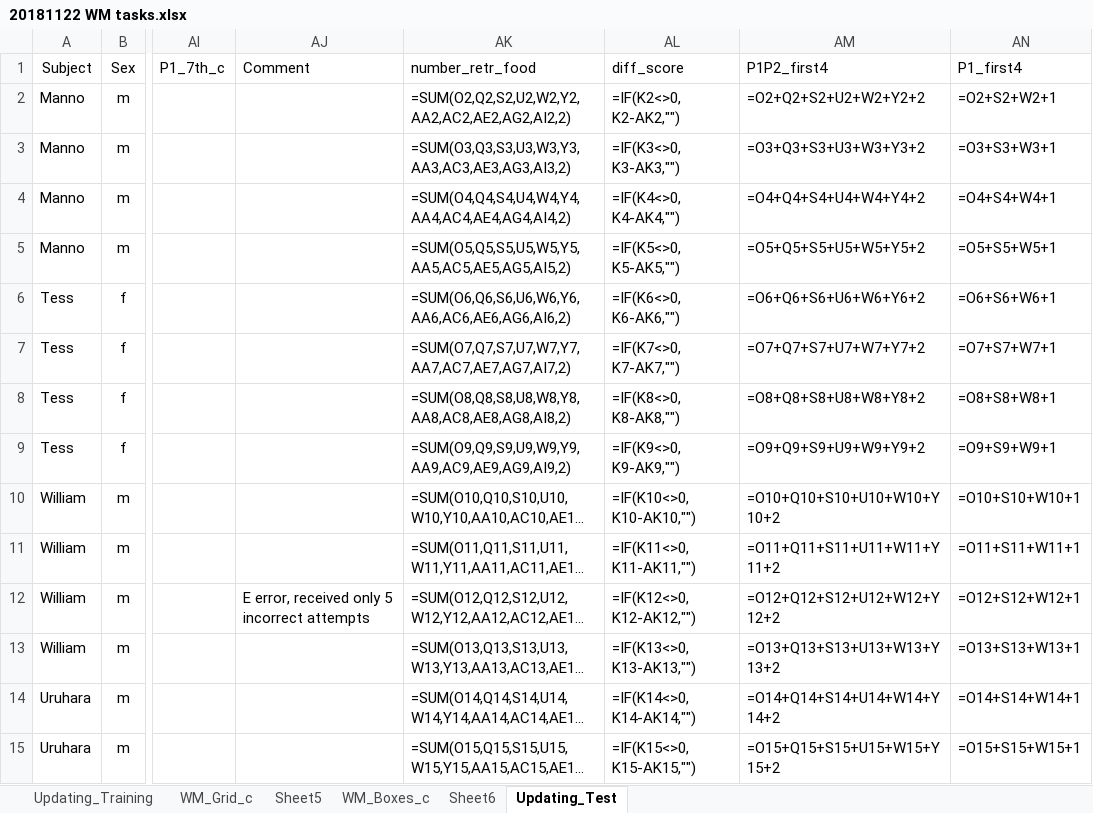
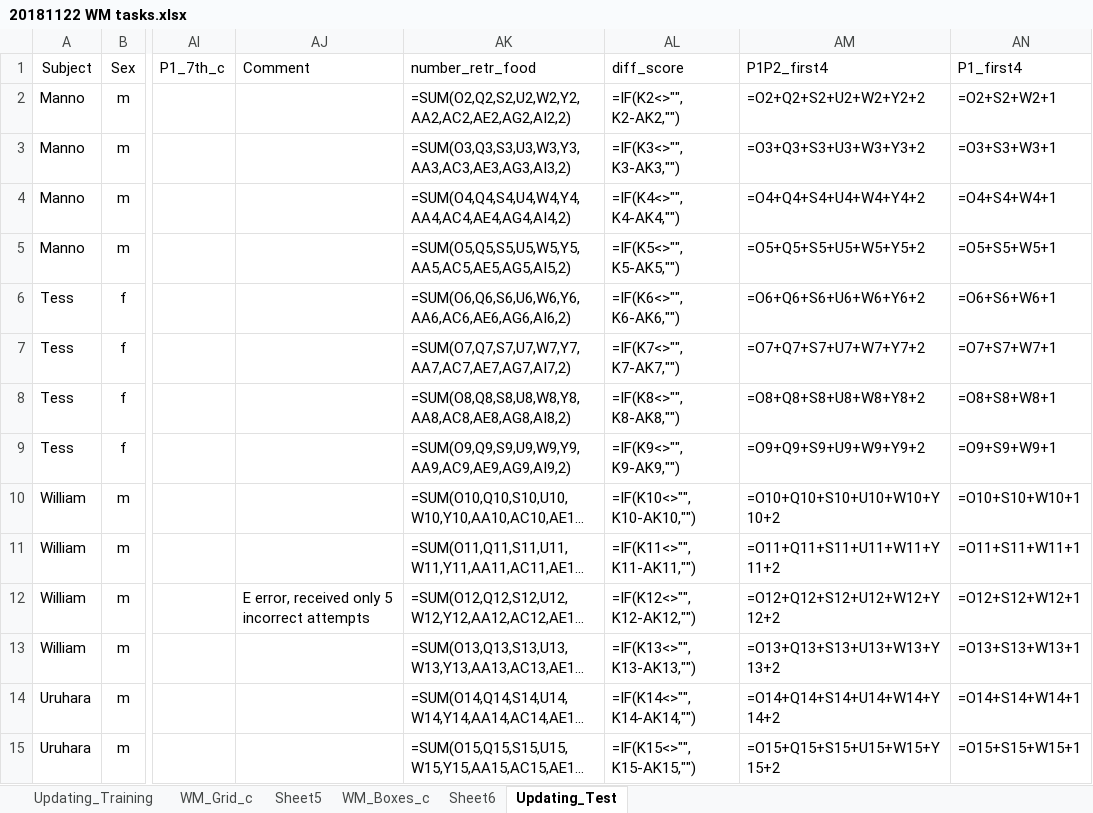
Before and after one commit to cvoelter/eftb, an Excel workbook: data/20181122 WM tasks.xlsx, sheet Updating_Test, drawn as a sheet; only a part is shown, gaps mark what is left out; long unchanged cells end in …; values as stored, in another font and other column widths than the file's, no borders; formulas are shown in place of their values; the diff covers the shown part only; the diff names each change by its address in the sheet, - before the commit and + after, or states it on an @@ line.

Commit message:
move the data files to another folder
correction of mistake in the calculation of the difference score in the test files

```diff
--- a/data/20181122 WM tasks.xlsx (sheet Updating_Test)
+++ b/data/20181122 WM tasks.xlsx (sheet Updating_Test)
-AL2 (diff_score): =IF(K2<>0, K2-AK2,"")
+AL2 (diff_score): =IF(K2<>"", K2-AK2,"")
-AL3 (diff_score): =IF(K3<>0, K3-AK3,"")
+AL3 (diff_score): =IF(K3<>"", K3-AK3,"")
-AL4 (diff_score): =IF(K4<>0, K4-AK4,"")
+AL4 (diff_score): =IF(K4<>"", K4-AK4,"")
-AL5 (diff_score): =IF(K5<>0, K5-AK5,"")
+AL5 (diff_score): =IF(K5<>"", K5-AK5,"")
-AL6 (diff_score): =IF(K6<>0, K6-AK6,"")
+AL6 (diff_score): =IF(K6<>"", K6-AK6,"")
-AL7 (diff_score): =IF(K7<>0, K7-AK7,"")
+AL7 (diff_score): =IF(K7<>"", K7-AK7,"")
-AL8 (diff_score): =IF(K8<>0, K8-AK8,"")
+AL8 (diff_score): =IF(K8<>"", K8-AK8,"")
-AL9 (diff_score): =IF(K9<>0, K9-AK9,"")
+AL9 (diff_score): =IF(K9<>"", K9-AK9,"")
-AL10 (diff_score): =IF(K10<>0, K10-AK10,"")
+AL10 (diff_score): =IF(K10<>"", K10-AK10,"")
-AL11 (diff_score): =IF(K11<>0, K11-AK11,"")
+AL11 (diff_score): =IF(K11<>"", K11-AK11,"")
-AL12 (diff_score): =IF(K12<>0, K12-AK12,"")
+AL12 (diff_score): =IF(K12<>"", K12-AK12,"")
-AL13 (diff_score): =IF(K13<>0, K13-AK13,"")
+AL13 (diff_score): =IF(K13<>"", K13-AK13,"")
-AL14 (diff_score): =IF(K14<>0, K14-AK14,"")
+AL14 (diff_score): =IF(K14<>"", K14-AK14,"")
-AL15 (diff_score): =IF(K15<>0, K15-AK15,"")
+AL15 (diff_score): =IF(K15<>"", K15-AK15,"")
```
Also changed, not shown: 106 edited cells elsewhere in this sheet, 6 other files.
